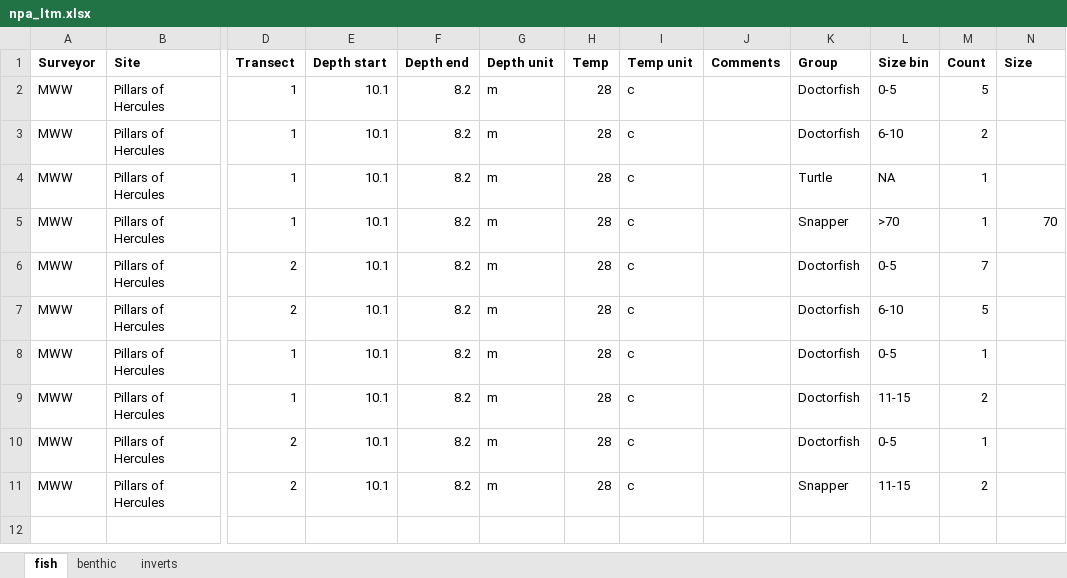
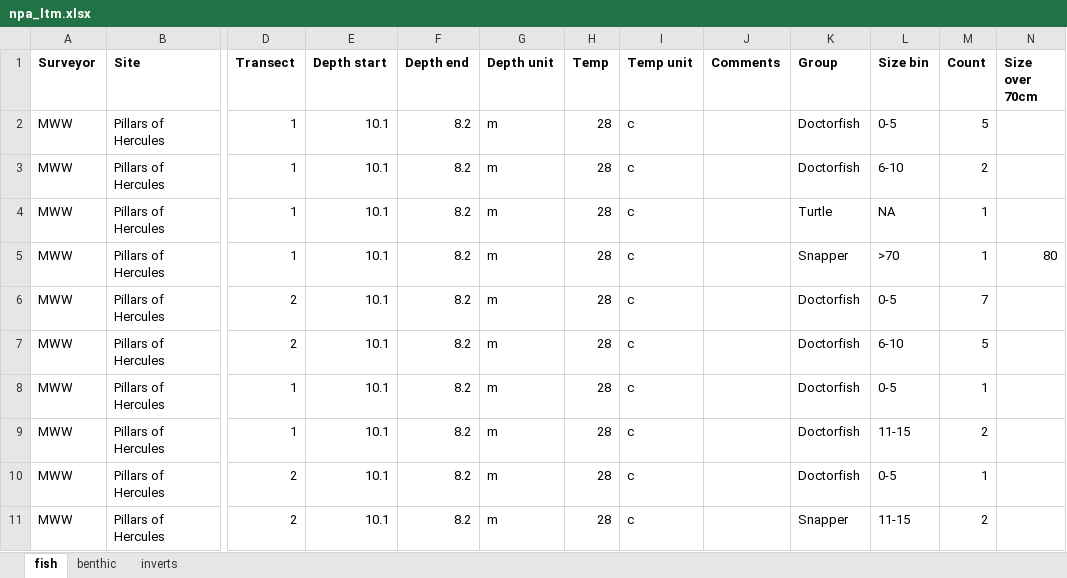
Before and after one commit to molwilson/npa, an Excel workbook: reef monitoring/data/npa_ltm.xlsx, sheet fish, drawn as a sheet; only a part is shown, gaps mark what is left out; values as stored, in another font and other column widths than the file's, no borders; the diff names each change by its address in the sheet, - before the commit and + after, or states it on an @@ line.

```diff
--- a/reef monitoring/data/npa_ltm.xlsx (sheet fish)
+++ b/reef monitoring/data/npa_ltm.xlsx (sheet fish)
-N1: Size
+N1: Size over 70cm
-N5 (Size over 70cm): 70
+N5 (Size over 70cm): 80
```
Also changed, not shown: 3 other files.
